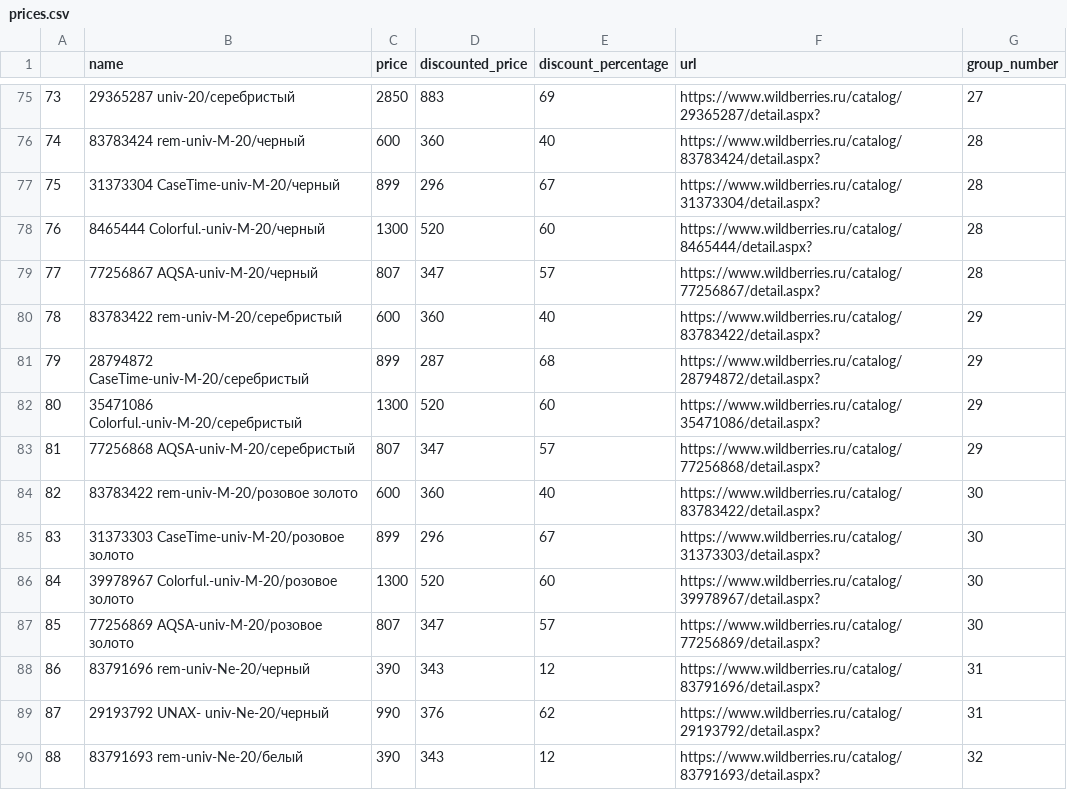
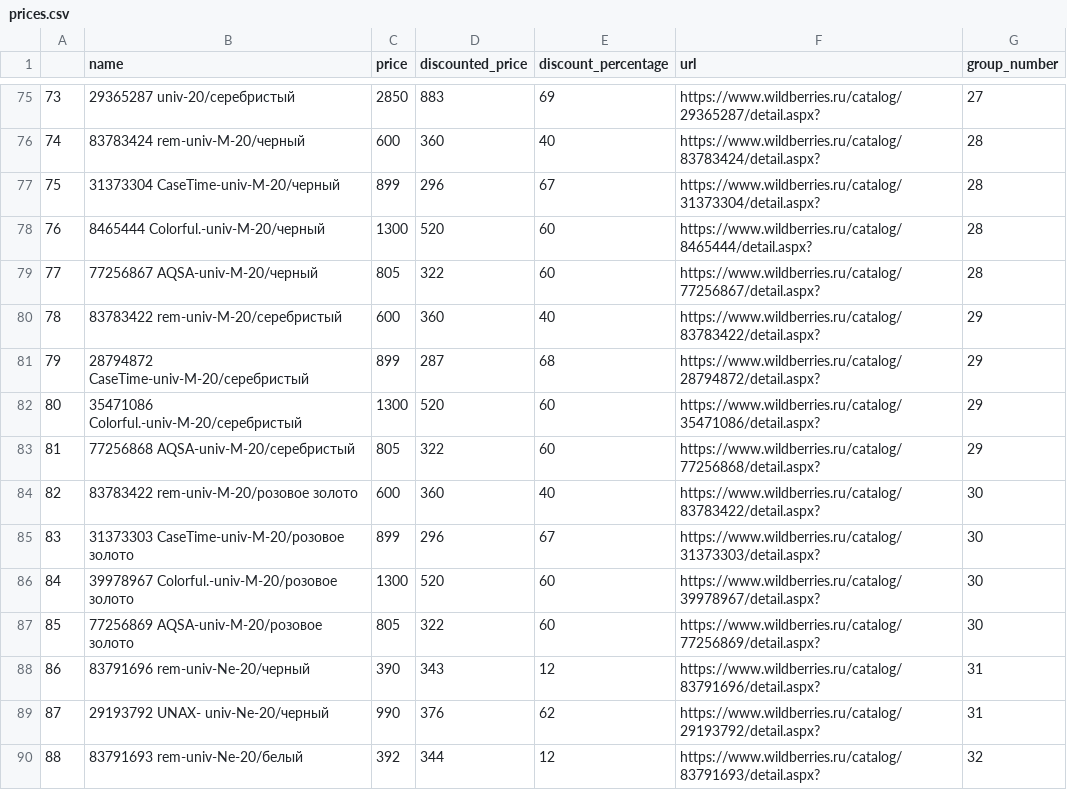
Before and after one commit to barisakyildiz/priceChecker, a CSV file: prices.csv, drawn as a sheet; only a part is shown, gaps mark what is left out; the diff covers the shown part only.

```diff
--- a/prices.csv
+++ b/prices.csv
@@ -78,3 +78,3 @@
 76,8465444 Colorful.-univ-M-20/черный,1300,520,60,https://www.wildberries.ru/catalog/8465444/detail.aspx?,28
-77,77256867 AQSA-univ-M-20/черный,807,347,57,https://www.wildberries.ru/catalog/77256867/detail.aspx?,28
+77,77256867 AQSA-univ-M-20/черный,805,322,60,https://www.wildberries.ru/catalog/77256867/detail.aspx?,28
 78,83783422 rem-univ-M-20/серебристый,600,360,40,https://www.wildberries.ru/catalog/83783422/detail.aspx?,29
@@ -82,3 +82,3 @@
 80,35471086 Colorful.-univ-M-20/серебристый,1300,520,60,https://www.wildberries.ru/catalog/35471086/detail.aspx?,29
-81,77256868 AQSA-univ-M-20/серебристый,807,347,57,https://www.wildberries.ru/catalog/77256868/detail.aspx?,29
+81,77256868 AQSA-univ-M-20/серебристый,805,322,60,https://www.wildberries.ru/catalog/77256868/detail.aspx?,29
 82,83783422 rem-univ-M-20/розовое золото,600,360,40,https://www.wildberries.ru/catalog/83783422/detail.aspx?,30
@@ -86,5 +86,5 @@
 84,39978967 Colorful.-univ-M-20/розовое золото,1300,520,60,https://www.wildberries.ru/catalog/39978967/detail.aspx?,30
-85,77256869 AQSA-univ-M-20/розовое золото,807,347,57,https://www.wildberries.ru/catalog/77256869/detail.aspx?,30
+85,77256869 AQSA-univ-M-20/розовое золото,805,322,60,https://www.wildberries.ru/catalog/77256869/detail.aspx?,30
 86,83791696 rem-univ-Ne-20/черный,390,343,12,https://www.wildberries.ru/catalog/83791696/detail.aspx?,31
 87,29193792 UNAX- univ-Ne-20/черный,990,376,62,https://www.wildberries.ru/catalog/29193792/detail.aspx?,31
-88,83791693 rem-univ-Ne-20/белый,390,343,12,https://www.wildberries.ru/catalog/83791693/detail.aspx?,32
+88,83791693 rem-univ-Ne-20/белый,392,344,12,https://www.wildberries.ru/catalog/83791693/detail.aspx?,32
```
Also changed, not shown: 50 edited cells elsewhere in this file, 1 other file.
